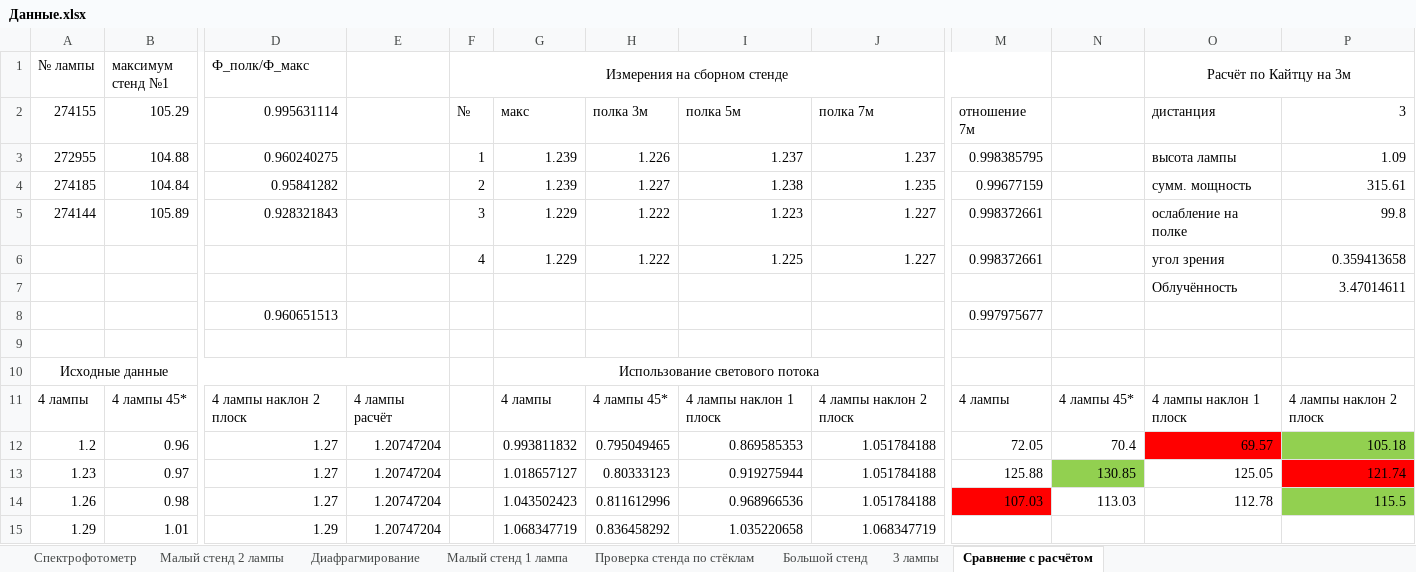
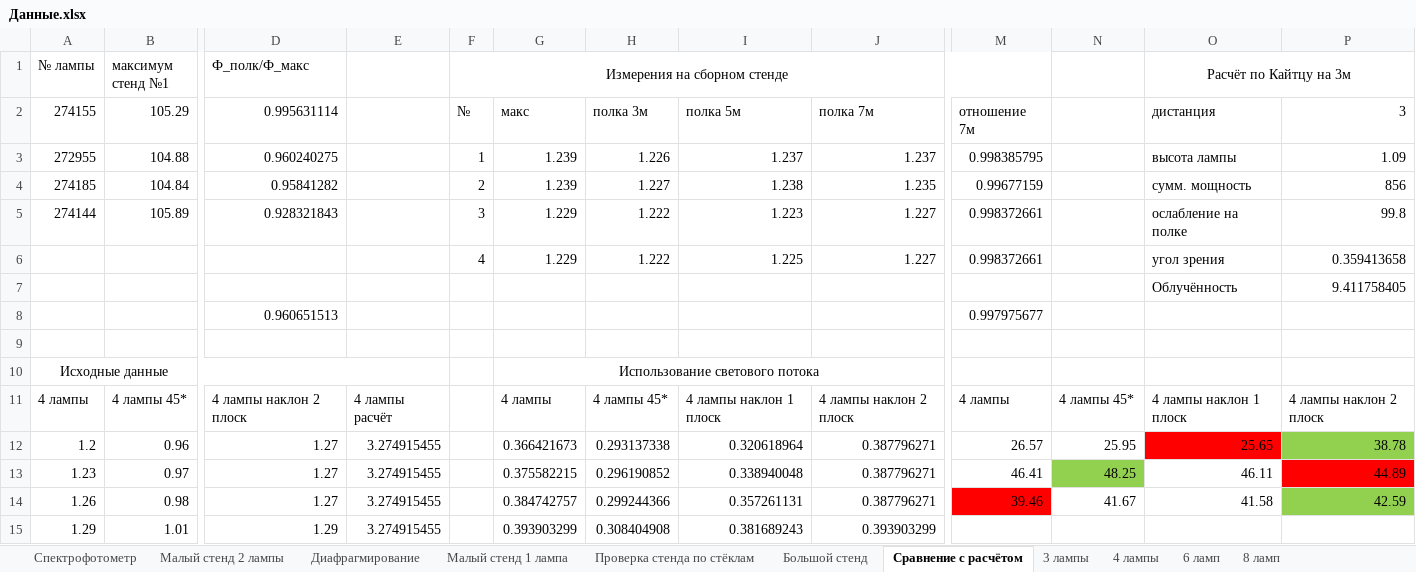
Before and after one commit to AnanasiDiod/Diploma, an Excel workbook: Данные.xlsx, sheet Сравнение с расчётом, drawn as a sheet; only a part is shown, gaps mark what is left out; values as stored, in another font and other column widths than the file's, no borders; the diff covers the shown part only; the diff names each change by its address in the sheet, - before the commit and + after, or states it on an @@ line.

```diff
--- a/Данные.xlsx (sheet Сравнение с расчётом)
+++ b/Данные.xlsx (sheet Сравнение с расчётом)
+sheet tab: 4 лампы
+sheet tab: 6 ламп
+sheet tab: 8 ламп
@@ sheet tab order changed: Спектрофотометр | Малый стенд 2 лампы | Диафрагмирование | Малый стенд 1 лампа | Проверка стенда по стёклам | Большой стенд | Сравнение с расчётом | 3 лампы | 4 лампы | 6 ламп | 8 ламп @@
-P4: 315.61
+P4: 856
-P7: 3.47014611
+P7: 9.411758405
-E12:E15: 1.20747204
+E12:E15: 3.274915455
-G12: 0.993811832
+G12: 0.366421673
-H12: 0.795049465
+H12: 0.293137338
-I12: 0.869585353
+I12: 0.320618964
-J12:J14: 1.051784188
+J12:J14: 0.387796271
-M12: 72.05
+M12: 26.57
-N12: 70.4
+N12: 25.95
-O12 (Расчёт по Кайтцу на 3м): 69.57
+O12 (Расчёт по Кайтцу на 3м): 25.65
-P12: 105.18
+P12: 38.78
-G13: 1.018657127
+G13: 0.375582215
-H13: 0.80333123
+H13: 0.296190852
-I13: 0.919275944
+I13: 0.338940048
-M13: 125.88
+M13: 46.41
-N13: 130.85
+N13: 48.25
-O13 (Расчёт по Кайтцу на 3м): 125.05
+O13 (Расчёт по Кайтцу на 3м): 46.11
-P13: 121.74
+P13: 44.89
-G14: 1.043502423
+G14: 0.384742757
-H14: 0.811612996
+H14: 0.299244366
-I14: 0.968966536
+I14: 0.357261131
-M14: 107.03
+M14: 39.46
-N14: 113.03
+N14: 41.67
-O14 (Расчёт по Кайтцу на 3м): 112.78
+O14 (Расчёт по Кайтцу на 3м): 41.58
-P14: 115.5
+P14: 42.59
-G15: 1.068347719
+G15: 0.393903299
-H15: 0.836458292
+H15: 0.308404908
-I15: 1.035220658
+I15: 0.381689243
-J15: 1.068347719
+J15: 0.393903299
```
Also changed, not shown: 1410 edited cells elsewhere in this sheet, sheet Большой стенд, sheet 3 лампы, sheet Малый стенд 1 лампа, formulas that keep their value, charts or pictures, 9 other files.
